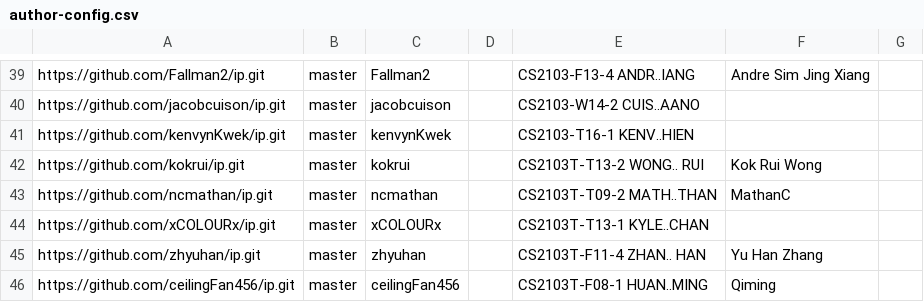
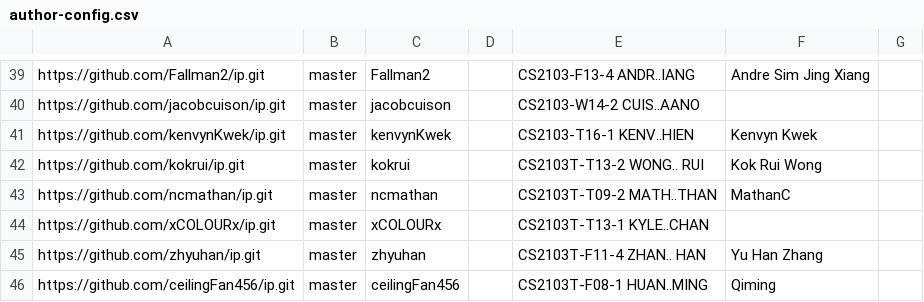
Before and after one commit to nus-cs2103-AY2324S1/ip-dashboard, a CSV file: configs/author-config.csv, drawn as a sheet; only a part is shown, gaps mark what is left out.

Commit message:
Update configs

```diff
--- a/configs/author-config.csv
+++ b/configs/author-config.csv
@@ -40,3 +40,3 @@ https://github.com/Fallman2/ip.git,master,Fallman2,,CS2103-F13-4 ANDR..IANG,Andr
 https://github.com/jacobcuison/ip.git,master,jacobcuison,,CS2103-W14-2 CUIS..AANO,,
-https://github.com/kenvynKwek/ip.git,master,kenvynKwek,,CS2103-T16-1 KENV..HIEN,,
+https://github.com/kenvynKwek/ip.git,master,kenvynKwek,,CS2103-T16-1 KENV..HIEN,Kenvyn Kwek,
 https://github.com/kokrui/ip.git,master,kokrui,,CS2103T-T13-2 WONG.. RUI,Kok Rui Wong,
```
